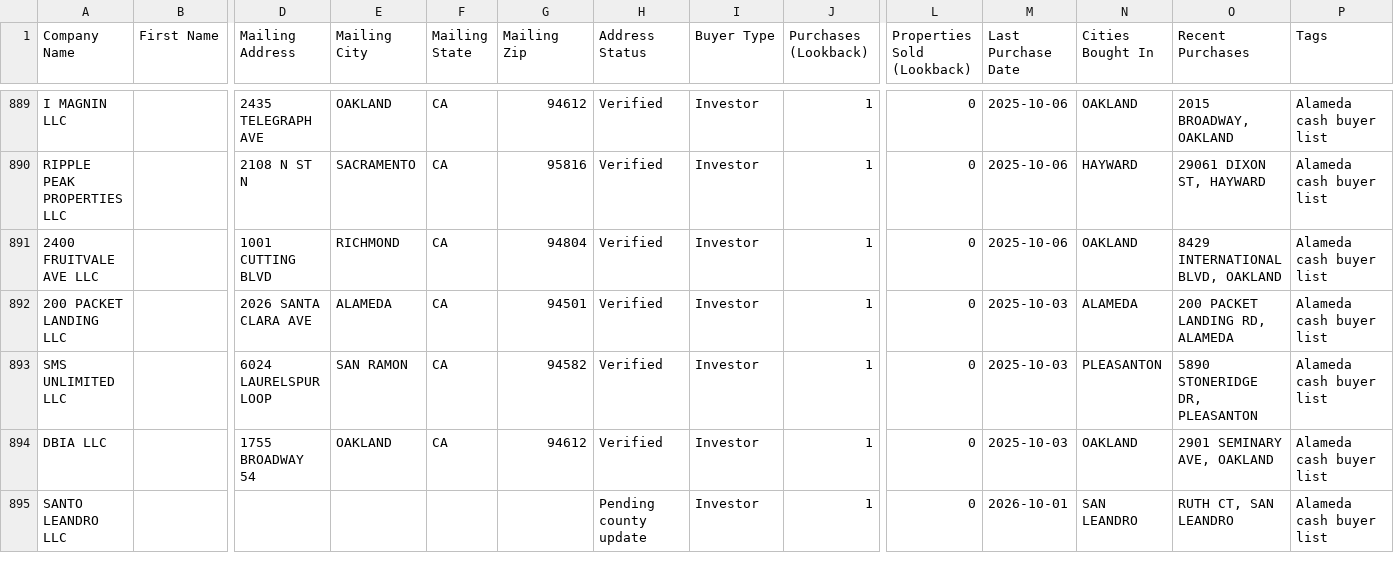
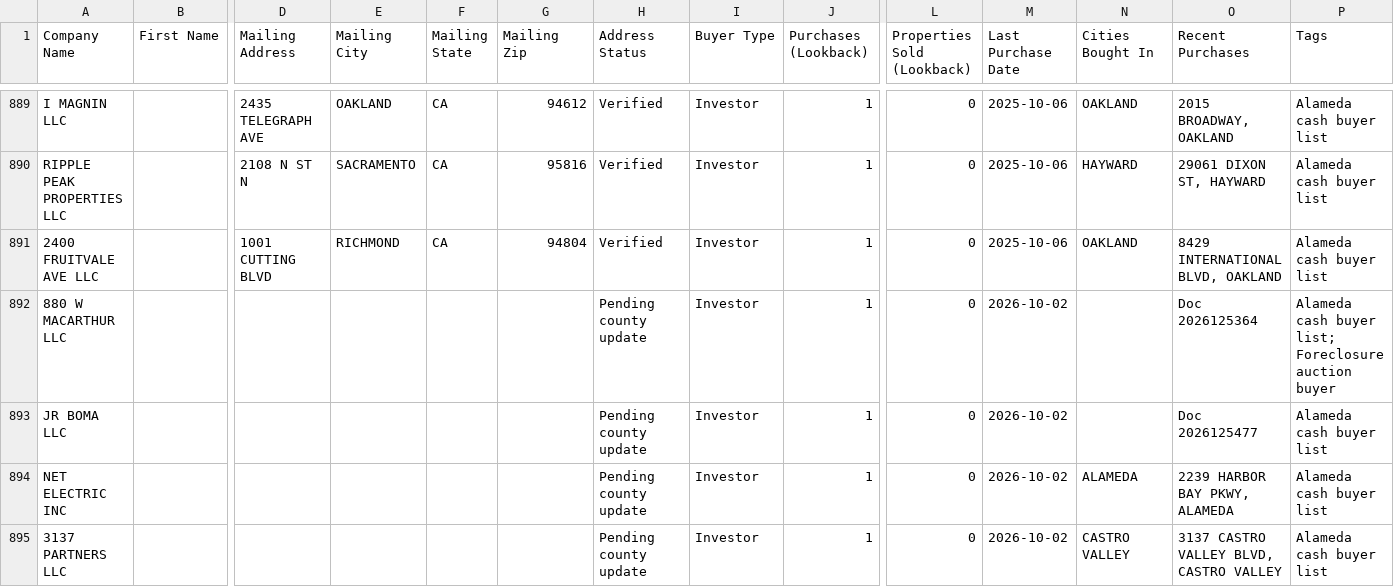
Before and after one commit to mralexdm/AlamedaCounty_Intel, a CSV file: dashboard/buyers_ghl.csv, drawn as a sheet; only a part is shown, gaps mark what is left out; the shorter side is filled out with more unchanged rows; removed rows and columns are numbered as before the commit, all else as after; rows hold the shown columns only; the diff covers the shown part only; the diff names each change by its address in the sheet, - before the commit and + after, or states it on an @@ line.

```diff
--- a/dashboard/buyers_ghl.csv
+++ b/dashboard/buyers_ghl.csv
+row 892: 880 W MACARTHUR LLC |  |  |  |  |  | Pending county update | Investor | 1 | 0 | 2026-10-02 |  | Doc 2026125364 | Alameda cash buyer list; Foreclosure auction buyer
+row 893: JR BOMA LLC |  |  |  |  |  | Pending county update | Investor | 1 | 0 | 2026-10-02 |  | Doc 2026125477 | Alameda cash buyer list
-A894 (Company Name): 200 PACKET LANDING LLC
+A894 (Company Name): NET ELECTRIC INC
-D894 (Mailing Address): 2026 SANTA CLARA AVE
+D894 (Mailing Address): (empty)
-E894 (Mailing City): ALAMEDA
+E894 (Mailing City): (empty)
-F894 (Mailing State): CA
+F894 (Mailing State): (empty)
-G894 (Mailing Zip): 94501
+G894 (Mailing Zip): (empty)
-H894 (Address Status): Verified
+H894 (Address Status): Pending county update
-M894 (Last Purchase Date): 2025-10-03
+M894 (Last Purchase Date): 2026-10-02
-O894 (Recent Purchases): 200 PACKET LANDING RD, ALAMEDA
+O894 (Recent Purchases): 2239 HARBOR BAY PKWY, ALAMEDA
-row 893: SMS UNLIMITED LLC |  | 6024 LAURELSPUR LOOP | SAN RAMON | CA | 94582 | Verified | Investor | 1 | 0 | 2025-10-03 | PLEASANTON | 5890 STONERIDGE DR, PLEASANTON | Alameda cash buyer list
-row 894: DBIA LLC |  | 1755 BROADWAY 54 | OAKLAND | CA | 94612 | Verified | Investor | 1 | 0 | 2025-10-03 | OAKLAND | 2901 SEMINARY AVE, OAKLAND | Alameda cash buyer list
+row 895: 3137 PARTNERS LLC |  |  |  |  |  | Pending county update | Investor | 1 | 0 | 2026-10-02 | CASTRO VALLEY | 3137 CASTRO VALLEY BLVD, CASTRO VALLEY | Alameda cash buyer list
```
Also changed, not shown: 4 added rows, 3 removed rows and 9 edited cells elsewhere in this file, data/buyers_ghl.csv, 11 other files.
